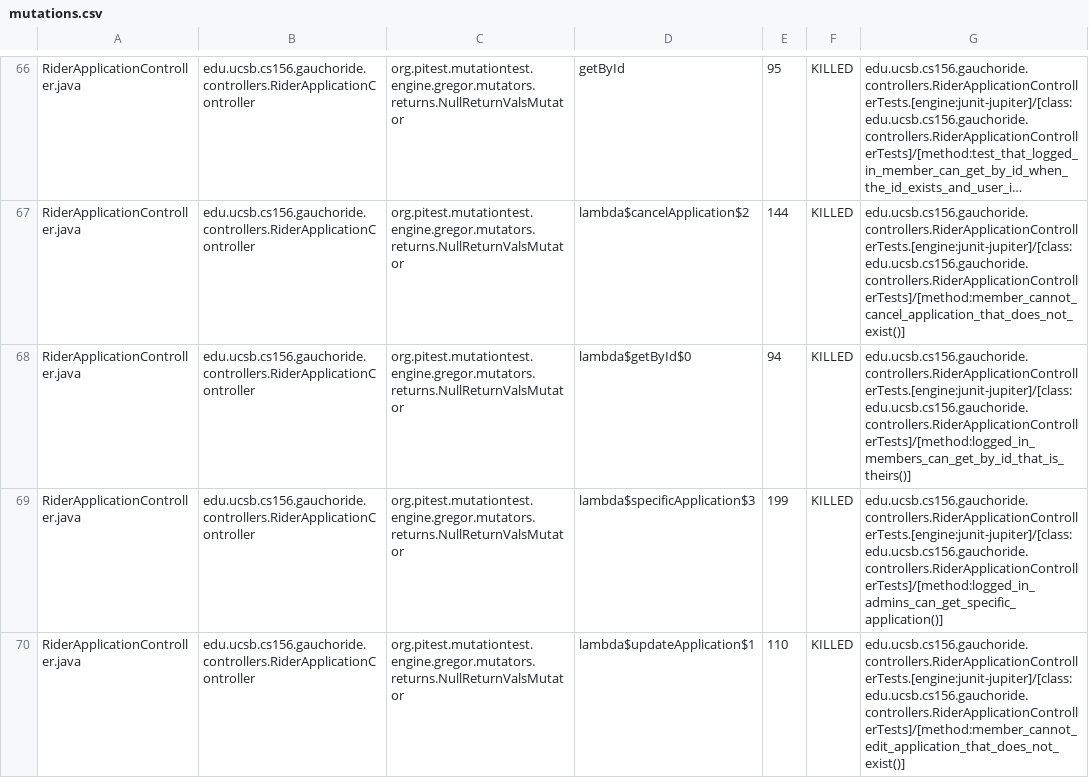
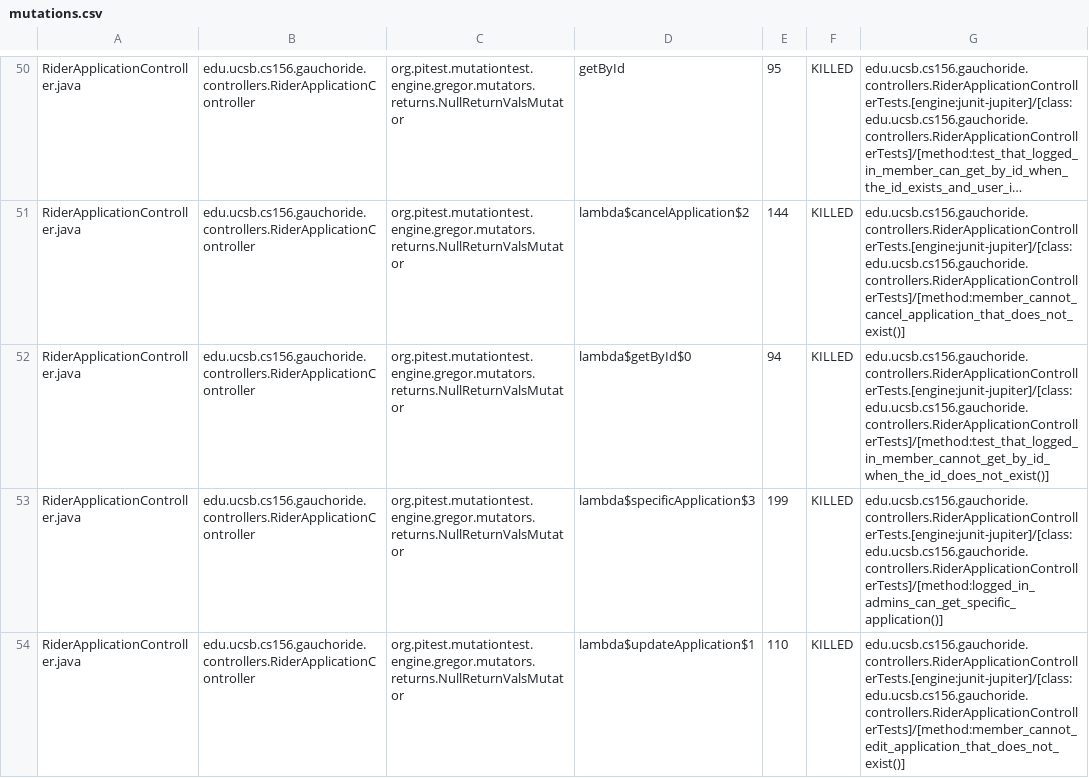
Before and after one commit to ucsb-cs156-w24/proj-gauchoride-w24-7pm-3, a CSV file: pitest/mutations.csv, drawn as a sheet; only a part is shown, gaps mark what is left out; long unchanged cells end in …; addresses are those after the commit; the diff covers the shown part only; the diff names each change by its address in the sheet, - before the commit and + after, or states it on an @@ line.

Commit message:
Deploying to gh-pages from @ ucsb-cs156-w24/proj-gauchoride-w24-7pm-3@8690798528a4d770bdc54ca90fe2bc85b5090e3b 🚀

```diff
--- a/pitest/mutations.csv
+++ b/pitest/mutations.csv
-G52: edu.ucsb.cs156.gauchoride.controllers.RiderApplicationControllerTests.[engine:junit-jupiter]/[class:edu.ucsb.cs156.gauchoride.controllers.RiderApplicationControllerTests]/[method:logged_in_members_can_get_by_id_that_is_theirs()]
+G52: edu.ucsb.cs156.gauchoride.controllers.RiderApplicationControllerTests.[engine:junit-jupiter]/[class:edu.ucsb.cs156.gauchoride.controllers.RiderApplicationControllerTests]/[method:test_that_logged_in_member_cannot_get_by_id_when_the_id_does_not_exist()]
```
Also changed, not shown: 7 added rows, 7 removed rows, 18 moved rows and 20 edited cells elsewhere in this file, 17 other files.
